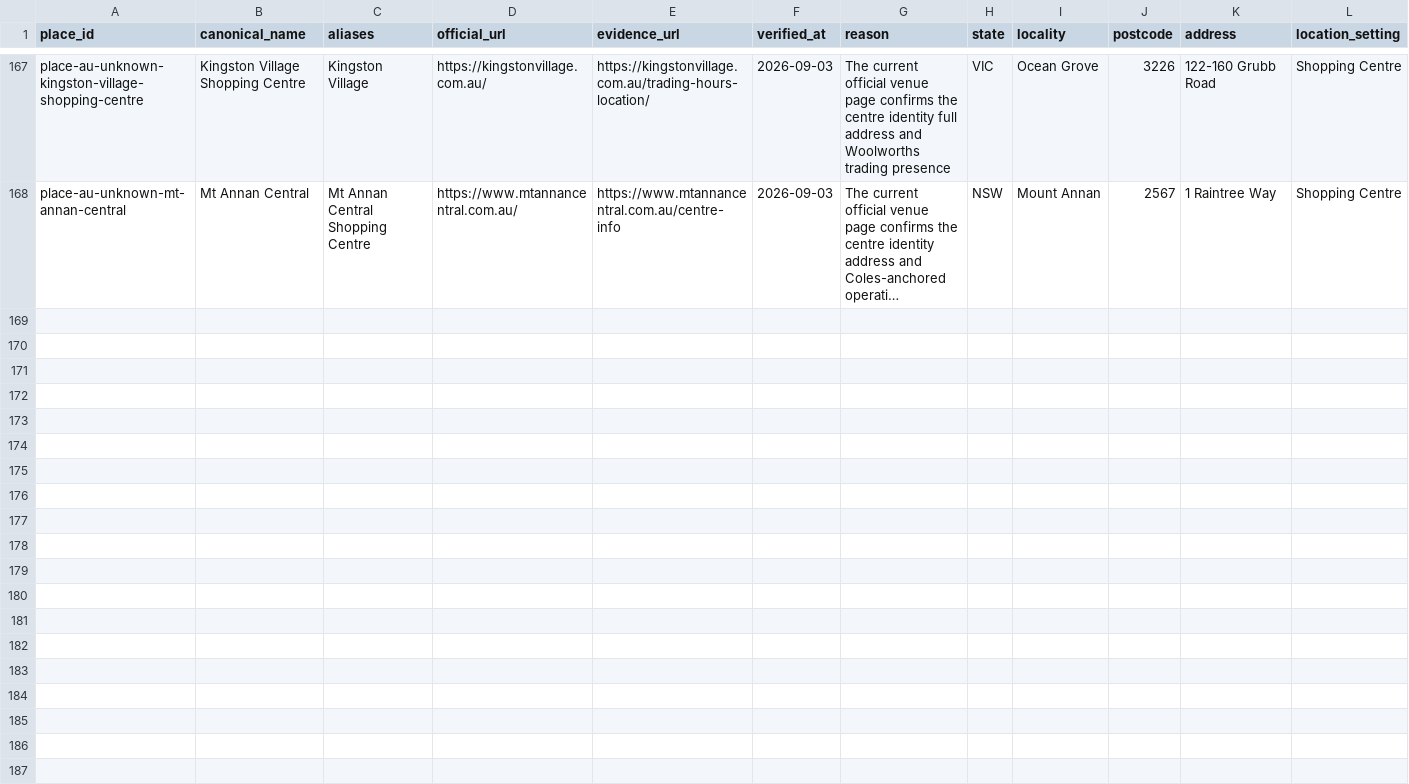
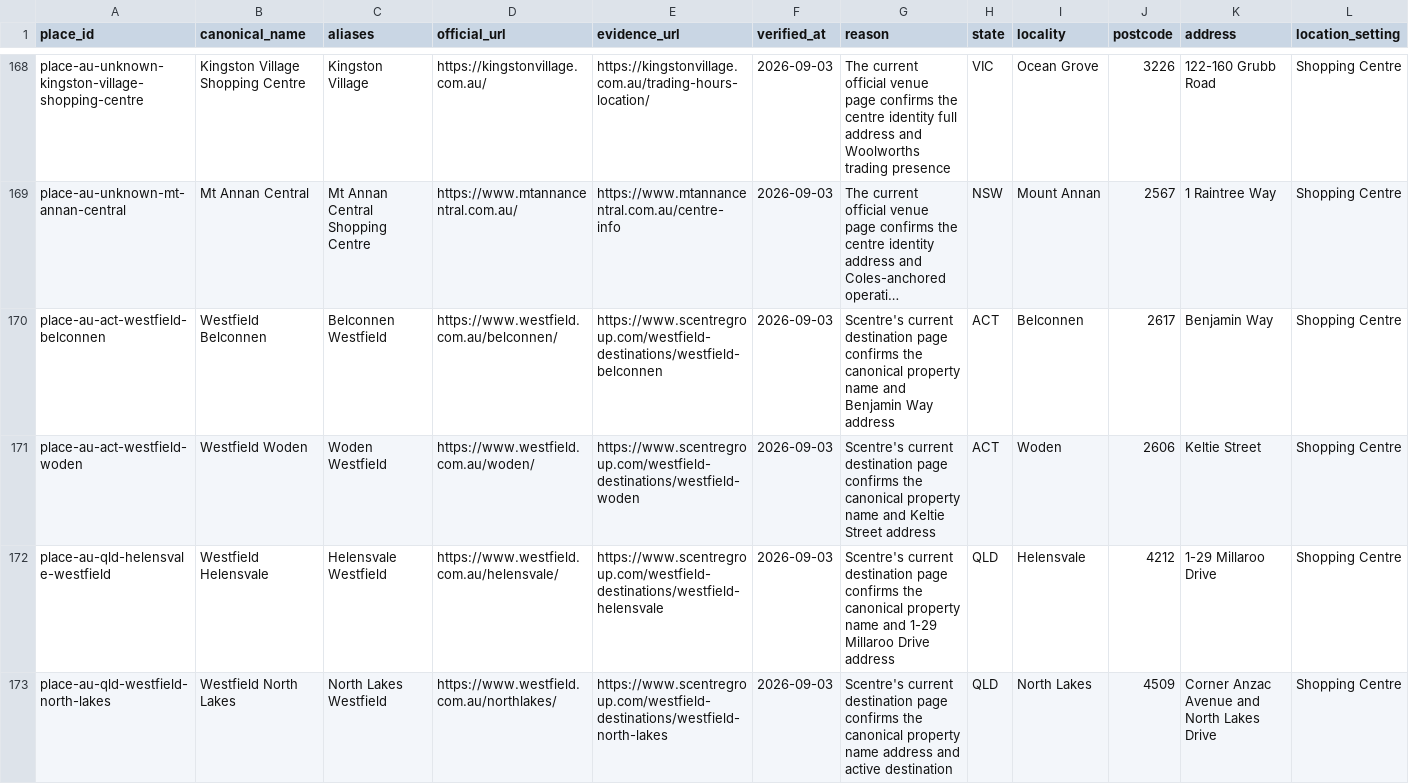
Before and after one commit to aydennicolle-cyber/opsm-store-locator, a CSV file: data/place_canonical_overrides.csv, drawn as a sheet; only a part is shown, gaps mark what is left out; long unchanged cells end in …; the diff covers the shown part only; the diff names each change by its address in the sheet, - before the commit and + after, or states it on an @@ line.

```diff
--- a/data/place_canonical_overrides.csv
+++ b/data/place_canonical_overrides.csv
+row 170: place-au-act-westfield-belconnen | Westfield Belconnen | Belconnen Westfield | https://www.westfield.com.au/belconnen/ | https://www.scentregroup.com/westfield-destinations/westfield-belconnen | 2026-09-03 | Scentre's current destination page confirms the canonical property name and Benjamin Way address | ACT | Belconnen | 2617 | Benjamin Way | Shopping Centre
+row 171: place-au-act-westfield-woden | Westfield Woden | Woden Westfield | https://www.westfield.com.au/woden/ | https://www.scentregroup.com/westfield-destinations/westfield-woden | 2026-09-03 | Scentre's current destination page confirms the canonical property name and Keltie Street address | ACT | Woden | 2606 | Keltie Street | Shopping Centre
+row 172: place-au-qld-helensvale-westfield | Westfield Helensvale | Helensvale Westfield | https://www.westfield.com.au/helensvale/ | https://www.scentregroup.com/westfield-destinations/westfield-helensvale | 2026-09-03 | Scentre's current destination page confirms the canonical property name and 1-29 Millaroo Drive address | QLD | Helensvale | 4212 | 1-29 Millaroo Drive | Shopping Centre
+row 173: place-au-qld-westfield-north-lakes | Westfield North Lakes | North Lakes Westfield | https://www.westfield.com.au/northlakes/ | https://www.scentregroup.com/westfield-destinations/westfield-north-lakes | 2026-09-03 | Scentre's current destination page confirms the canonical property name address and active destination | QLD | North Lakes | 4509 | Corner Anzac Avenue and North Lakes Drive | Shopping Centre
```
Also changed, not shown: 10 added rows elsewhere in this file, data/place_id_remaps.csv, data/place_key_tenants.csv, 50 other files.
